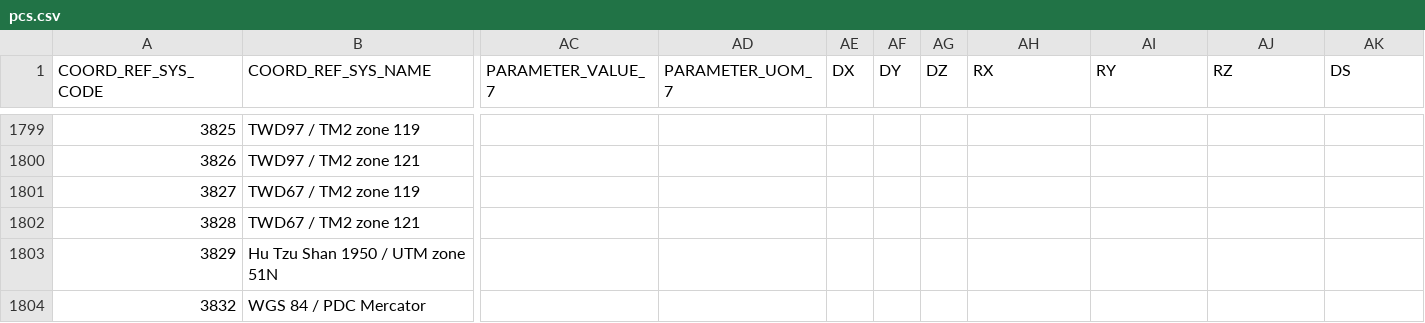
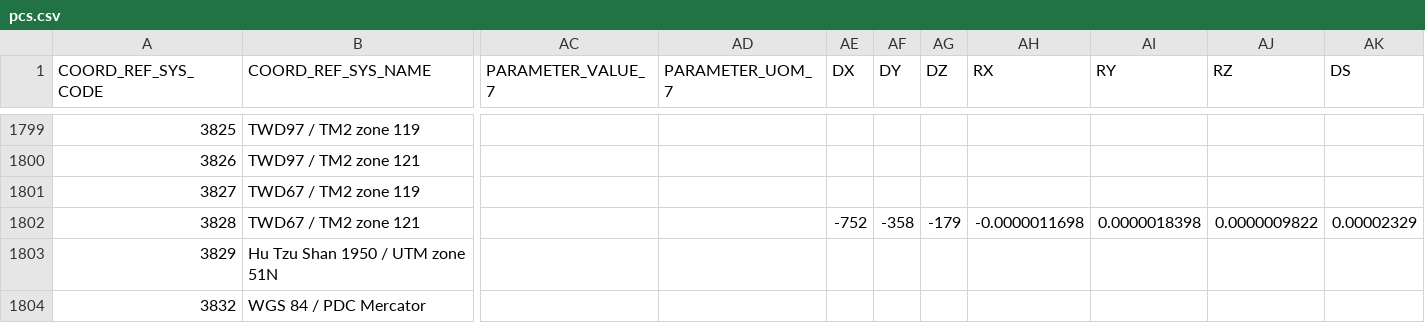
Before and after one commit to shadowjohn/mygdal, a CSV file: GDAL/pcs.csv, drawn as a sheet; only a part is shown, gaps mark what is left out; the diff names each change by its address in the sheet, - before the commit and + after, or states it on an @@ line.

Commit message:
Update pcs.csv

```diff
--- a/GDAL/pcs.csv
+++ b/GDAL/pcs.csv
-AE1802 (DX): (empty)
+AE1802 (DX): -752
-AF1802 (DY): (empty)
+AF1802 (DY): -358
-AG1802 (DZ): (empty)
+AG1802 (DZ): -179
-AH1802 (RX): (empty)
+AH1802 (RX): -0.0000011698
-AI1802 (RY): (empty)
+AI1802 (RY): 0.0000018398
-AJ1802 (RZ): (empty)
+AJ1802 (RZ): 0.0000009822
-AK1802 (DS): (empty)
+AK1802 (DS): 0.00002329
```
